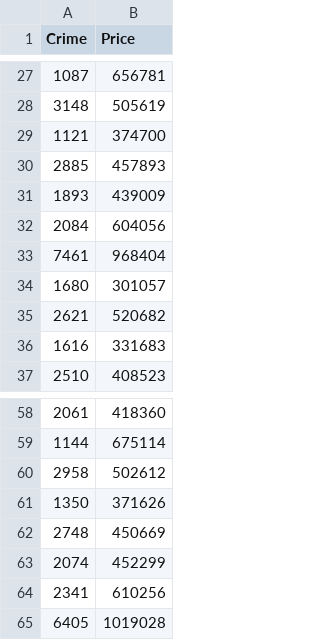
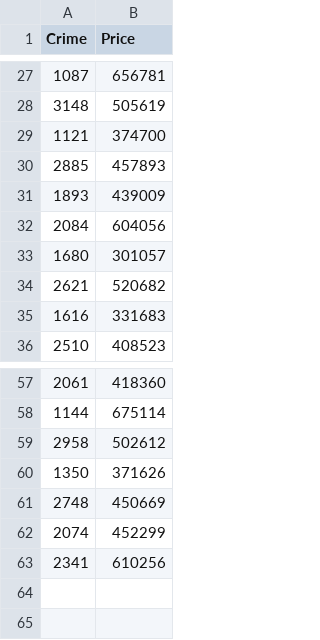
Before and after one commit to Nino-Zh/CS146-LBA-Data, a CSV file: CS146 Housing Data - Sheet2.csv, drawn as a sheet; only a part is shown, gaps mark what is left out.

Commit message:
Update CS146 Housing Data - Sheet2.csv

```diff
--- a/CS146 Housing Data - Sheet2.csv
+++ b/CS146 Housing Data - Sheet2.csv
@@ -32,3 +32,2 @@ Crime,Price
 2084,604056
-7461,968404
 1680,301057
@@ -64,2 +63 @@ Crime,Price
 2341,610256
-6405,1019028
```
